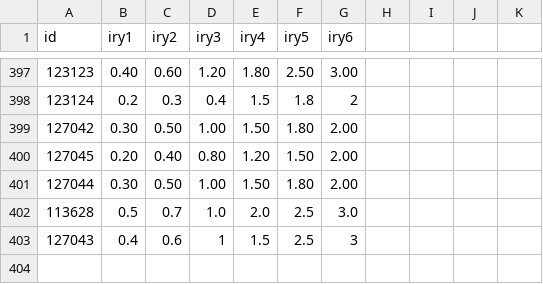
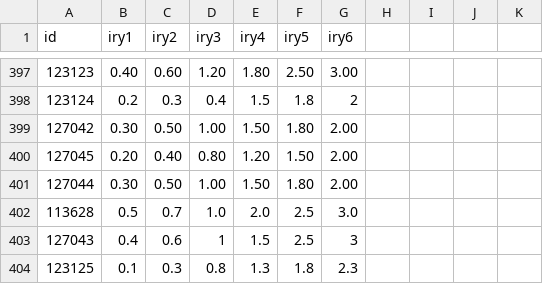
Before and after one commit to ijayden-lung/invest, a CSV file: CB_interest_rate.csv, drawn as a sheet; only a part is shown, gaps mark what is left out; the diff names each change by its address in the sheet, - before the commit and + after, or states it on an @@ line.

```diff
--- a/CB_interest_rate.csv
+++ b/CB_interest_rate.csv
+row 404: 123125 | 0.1 | 0.3 | 0.8 | 1.3 | 1.8 | 2.3
```
Also changed, not shown: coef_history.csv, db_history.csv, 9 other files.
